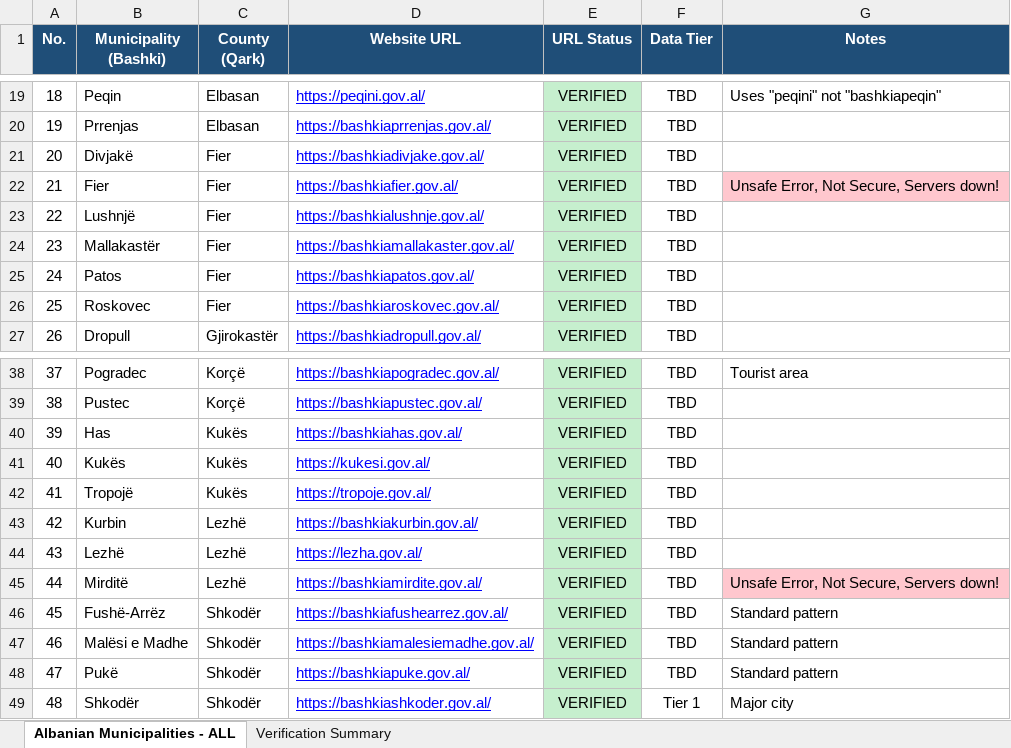
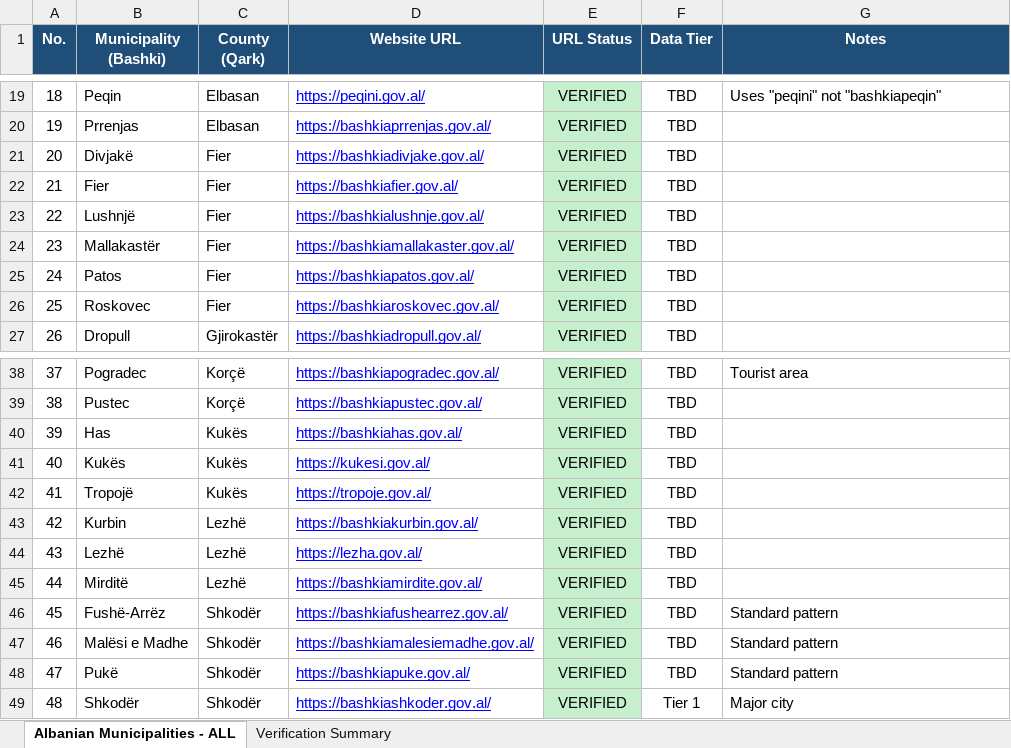
Before and after one commit to dtoska1/TRA-Full-Code, an Excel workbook: Albanian Municipalities.xlsx, sheet Albanian Municipalities - ALL, drawn as a sheet; only a part is shown, gaps mark what is left out; values as stored, in another font and other column widths than the file's, no borders; the diff names each change by its address in the sheet, - before the commit and + after, or states it on an @@ line.

Commit message:
updated sites

```diff
--- a/Albanian Municipalities.xlsx (sheet Albanian Municipalities - ALL)
+++ b/Albanian Municipalities.xlsx (sheet Albanian Municipalities - ALL)
-G22 (Notes): Unsafe Error, Not Secure, Servers down!
+G22 (Notes): (empty)
-G22 fill: #FFC7CE
+G22 fill: none
-G45 (Notes): Unsafe Error, Not Secure, Servers down!
+G45 (Notes): (empty)
-G45 fill: #FFC7CE
+G45 fill: none
```
